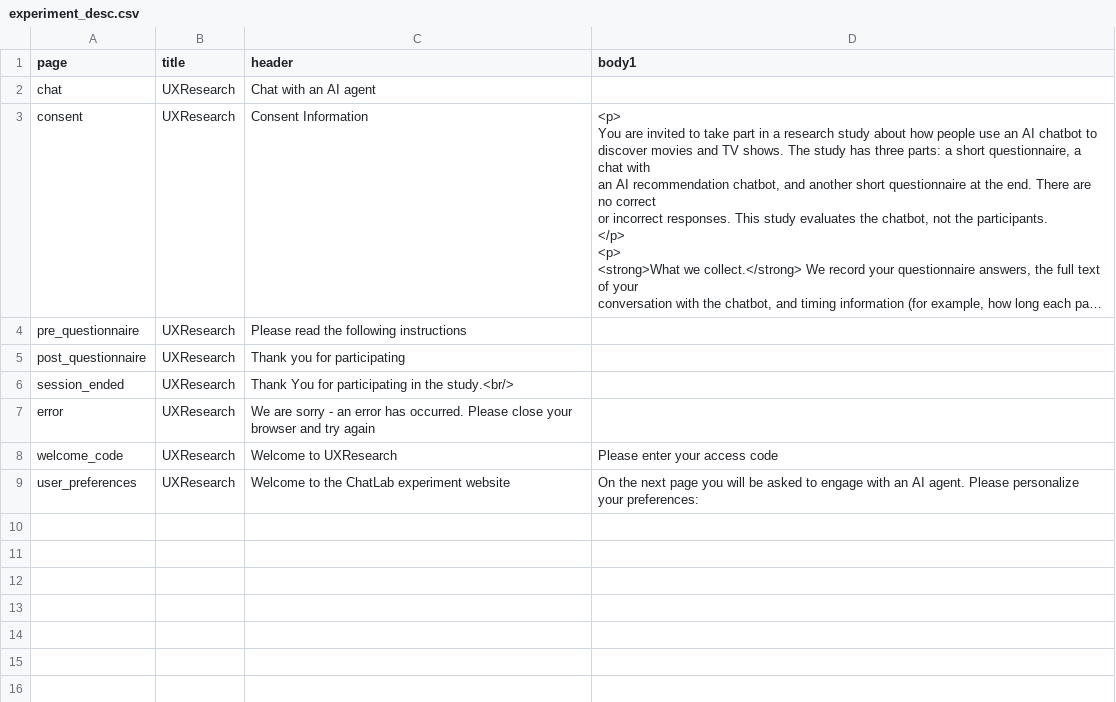
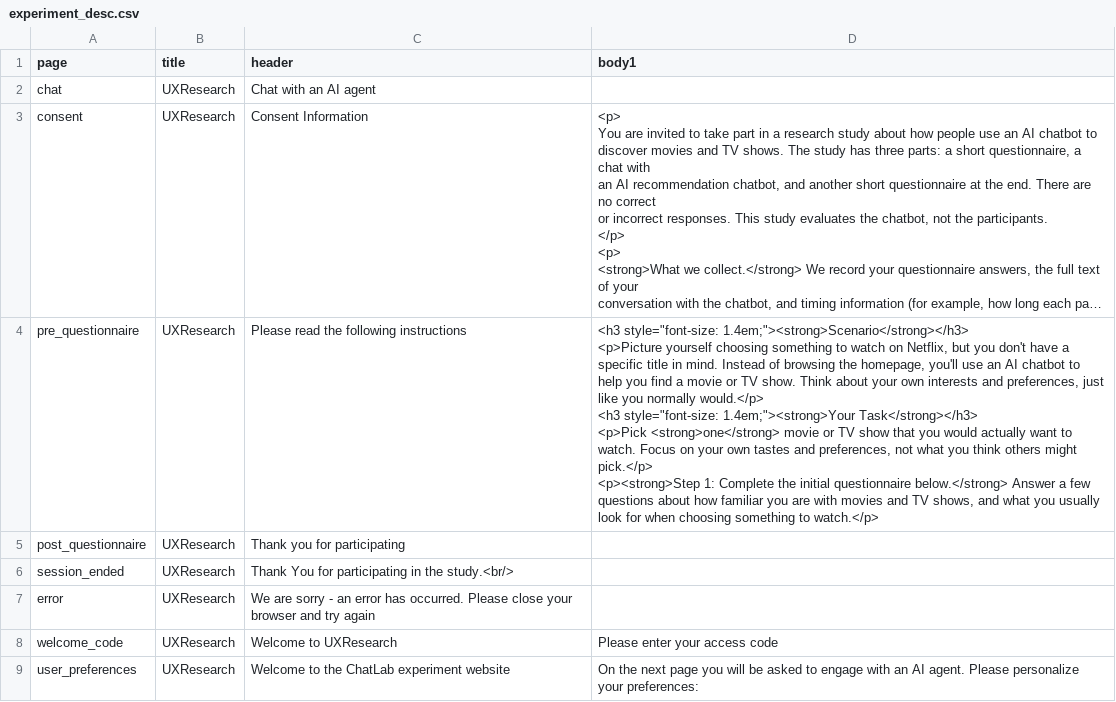
Before and after one commit to rrpichardo/UXResearch, a CSV file: experiment_configuration/experiment_desc.csv, drawn as a sheet; long unchanged cells end in …; ↵ is a line break in a cell; the diff names each change by its address in the sheet, - before the commit and + after, or states it on an @@ line.

Commit message:
Show task instructions before the pre-questionnaire
User testing showed participants answered the pre-questions without
knowing what the study was about. Split the instructions across pages:

- Pre-questionnaire page: add Scenario, Your Task and Step 1 above the
  questions (experiment_desc.csv body1). Welcome text left out since the
  consent page already covers it. Headings bold and larger; no box
  around the scenario.
- Chat page: cut task_instructions.html to chat-only steps, add a
  one-line reminder, the "End Chat" step, and a note to remember the
  chosen title for the final questionnaire.

Co-authored-by: iirenechou <183159416+iirenechou@users.noreply.github.com>
Co-authored-by: sskylarwang <164265309+sskylarwang@users.noreply.github.com>

```diff
--- a/experiment_configuration/experiment_desc.csv
+++ b/experiment_configuration/experiment_desc.csv
-D4 (body1): (empty)
+D4 (body1): <h3 style="font-size: 1.4em;"><strong>Scenario</strong></h3> ↵ <p>Picture yourself choosing something to watch on Netflix, but you don't have a specific title in mind. Instead of browsing the homepage, you'll use an AI chatbot to help you find a movie or TV show. Think about your own interests and preferences, just like you normally would.</p> ↵ <h3 style="font-size: 1.4em;"><strong>Your Task</strong></h3> ↵ <p>Pick <strong>one</strong> movie or TV show that you would actually want to watch. Focus on your own tastes and preferences, not what you think others might pick.</p> ↵ <p><strong>Step 1: Complete the initial questionnaire below.</strong> Answer a few questions about how familiar you are with movies and TV shows, and what you usually look for when choosing something to watch.</p>
```
Also changed, not shown: 1 other file.
